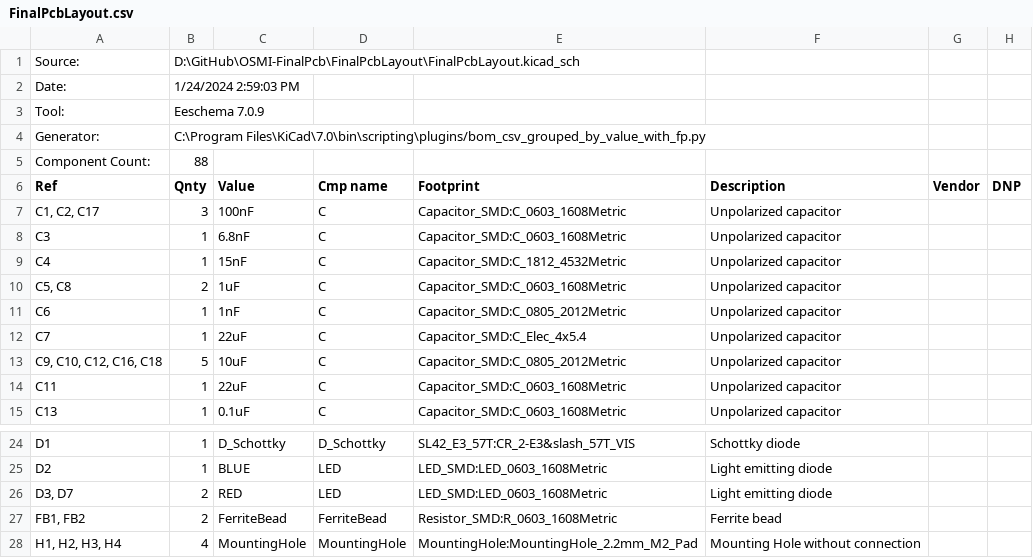
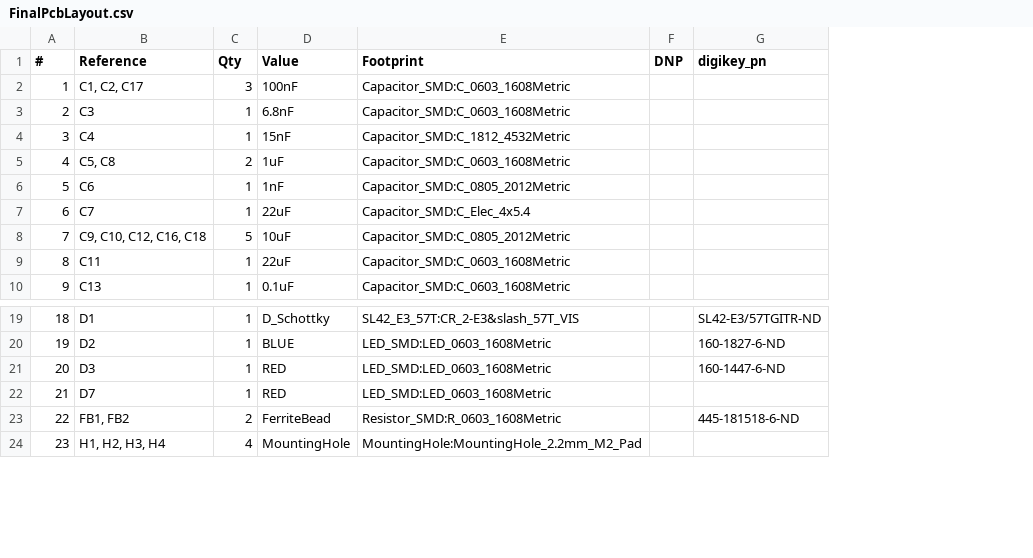
Before and after one commit to rhit-armstrjj/OSMI-Improved, a CSV file: FinalPcbLayout/FinalPcbLayout.csv, drawn as a sheet; only a part is shown, gaps mark what is left out; removed rows and columns are numbered as before the commit, all else as after; the diff names each change by its address in the sheet, - before the commit and + after, or states it on an @@ line.

```diff
--- a/FinalPcbLayout/FinalPcbLayout.csv
+++ b/FinalPcbLayout/FinalPcbLayout.csv
+column A (#), rows 2-10: 1 | 2 | 3 | 4 | 5 | 6 | 7 | 8 | 9; rows 19-21: 18 | 19 | 20; rows 23-24: 22 | 23
-column D (Cmp name), rows 7-15: all C; rows 24-28: D_Schottky | LED | LED | FerriteBead | MountingHole
-column F (Description), rows 7-15: all Unpolarized capacitor; rows 24-28: Schottky diode | Light emitting diode | Light emitting diode | Ferrite bead | Mounting Hole without connection
-column G (Vendor), empty
+column G (digikey_pn), rows 19-21: SL42-E3/57TGITR-ND | 160-1827-6-ND | 160-1447-6-ND; row 23: 445-181518-6-ND
-row 1: Source: | D:\GitHub\OSMI-FinalPcb\FinalPcbLayout\FinalPcbLayout.kicad_sch
-row 2: Date: | 1/24/2024 2:59:03 PM
-row 3: Tool: | Eeschema 7.0.9
-row 4: Generator: | C:\Program Files\KiCad\7.0\bin\scripting\plugins/bom_csv_grouped_by_value_with_fp.py
-row 5: Component Count: | 88
-B1: Ref
+B1: Reference
-C1: Qnty
+C1: Qty
-B21 (Reference): D3, D7
+B21 (Reference): D3
-C21 (Qty): 2
+C21 (Qty): 1
+row 22: 21 | D7 | 1 | RED | LED_SMD:LED_0603_1608Metric
```
Also changed, not shown: 3 other files.
